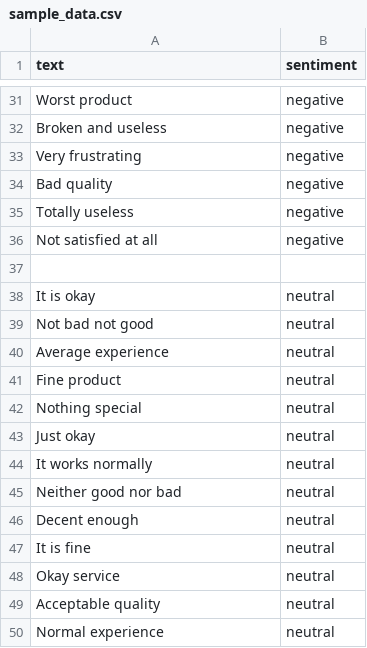
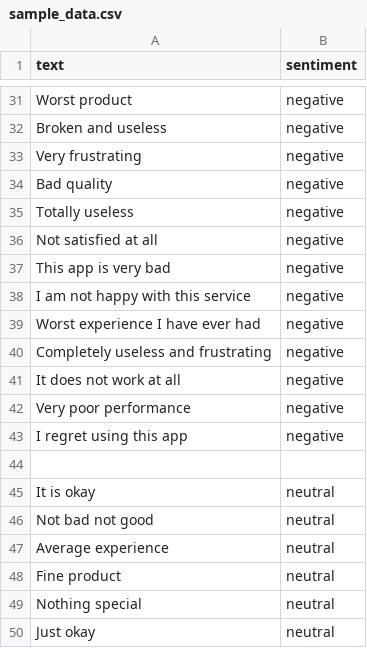
Before and after one commit to needhi-x/Social-Media-Sentiment-Analysis, a CSV file: data/sample_data.csv, drawn as a sheet; only a part is shown, gaps mark what is left out; the shorter side is filled out with more unchanged rows; the diff names each change by its address in the sheet, - before the commit and + after, or states it on an @@ line.

```diff
--- a/data/sample_data.csv
+++ b/data/sample_data.csv
+row 37: This app is very bad | negative
+row 38: I am not happy with this service | negative
+row 39: Worst experience I have ever had | negative
+row 40: Completely useless and frustrating | negative
+row 41: It does not work at all | negative
+row 42: Very poor performance | negative
+row 43: I regret using this app | negative
```
Also changed, not shown: 1 other file.
